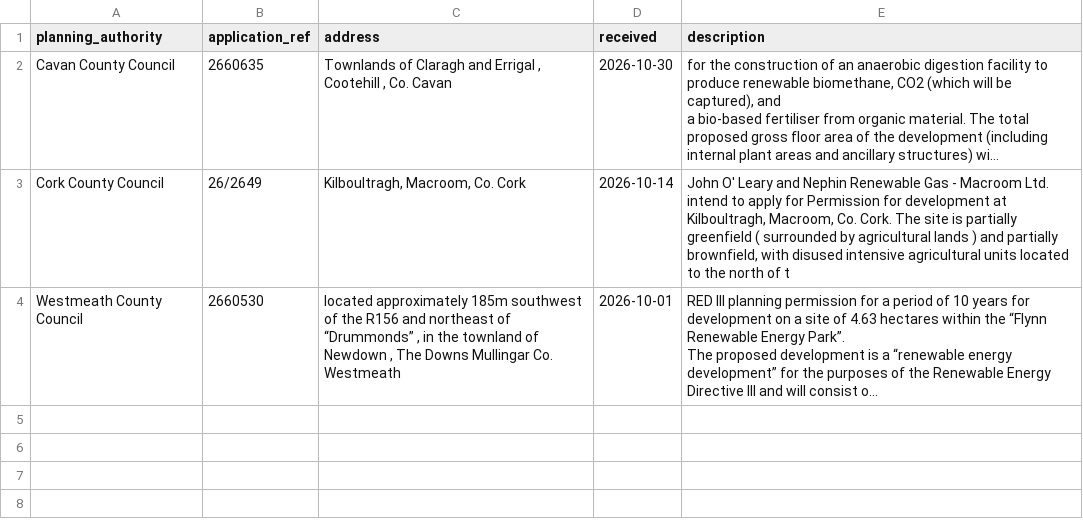
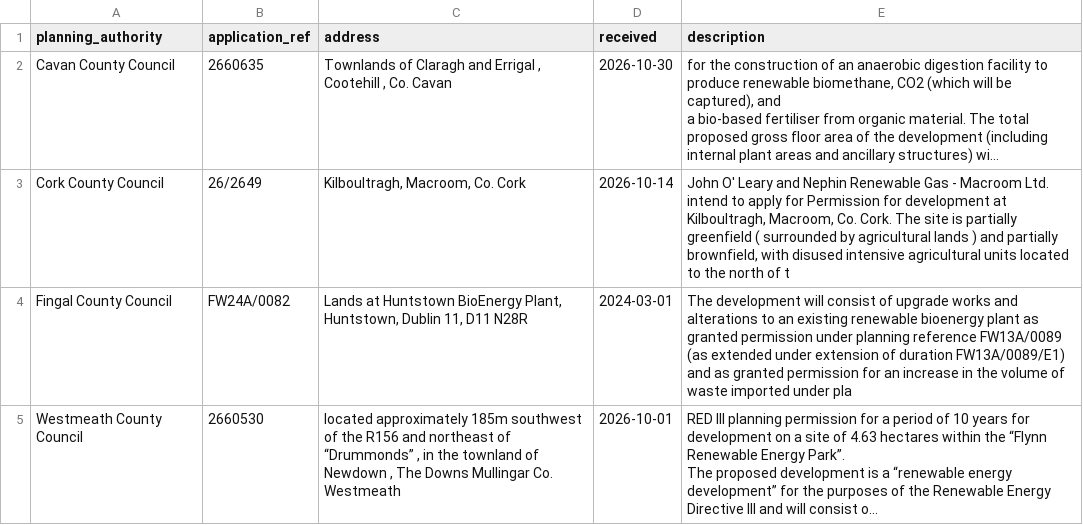
Before and after one commit to kobrien-git/biomethane-map, a CSV file: docs/data/review.csv, drawn as a sheet; long unchanged cells end in …; the diff names each change by its address in the sheet, - before the commit and + after, or states it on an @@ line.

```diff
--- a/docs/data/review.csv
+++ b/docs/data/review.csv
+row 4: Fingal County Council | FW24A/0082 | Lands at Huntstown BioEnergy Plant, Huntstown, Dublin 11, D11 N28R | 2024-03-01 | The development will consist of upgrade works and alterations to an existing renewable bioenergy plant as granted permission under planning reference FW13A/0089 (as extended under extension of duration FW13A/0089/E1) and as granted permission for an increase in the volume of waste imported under pla
```
Also changed, not shown: docs/data/sites_summary.csv, 13 other files.
